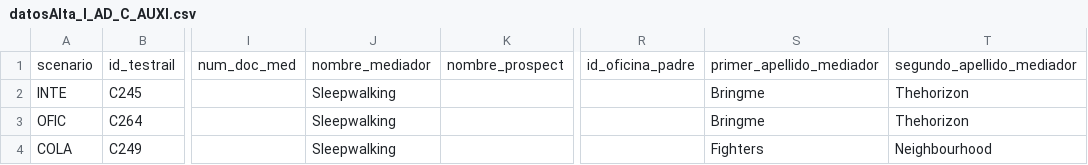
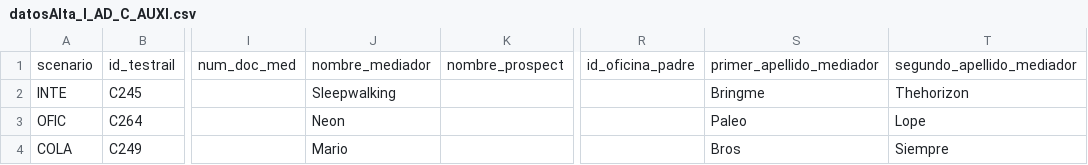
Before and after one commit to LinaMariaCM/automation-mdp, a CSV file: resources/datosAlta_I_AD_C_AUXI.csv, drawn as a sheet; only a part is shown, gaps mark what is left out; the diff names each change by its address in the sheet, - before the commit and + after, or states it on an @@ line.

Commit message:
Update csv altas

```diff
--- a/resources/datosAlta_I_AD_C_AUXI.csv
+++ b/resources/datosAlta_I_AD_C_AUXI.csv
-J3: Sleepwalking
+J3: Neon
-S3: Bringme
+S3: Paleo
-T3: Thehorizon
+T3: Lope
-J4: Sleepwalking
+J4: Mario
-S4: Fighters
+S4: Bros
-T4: Neighbourhood
+T4: Siempre
```
Also changed, not shown: resources/datosAlta_I_AE.csv, resources/datosAlta_I_AV_C_AD.csv, 1 other file.
